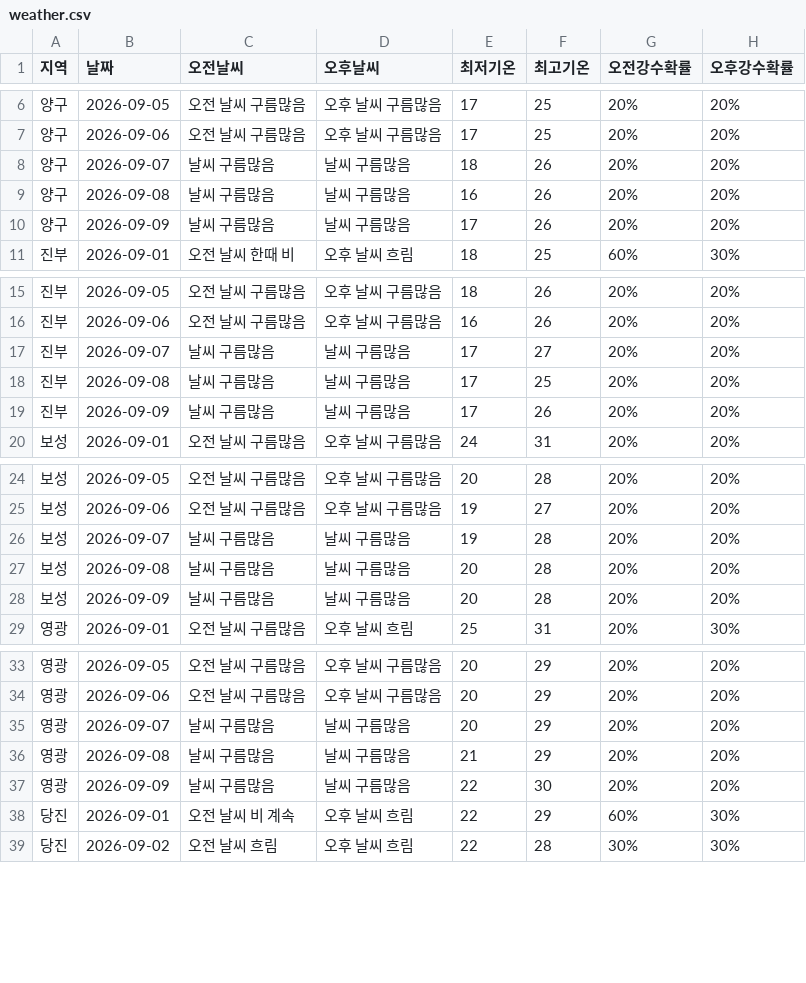
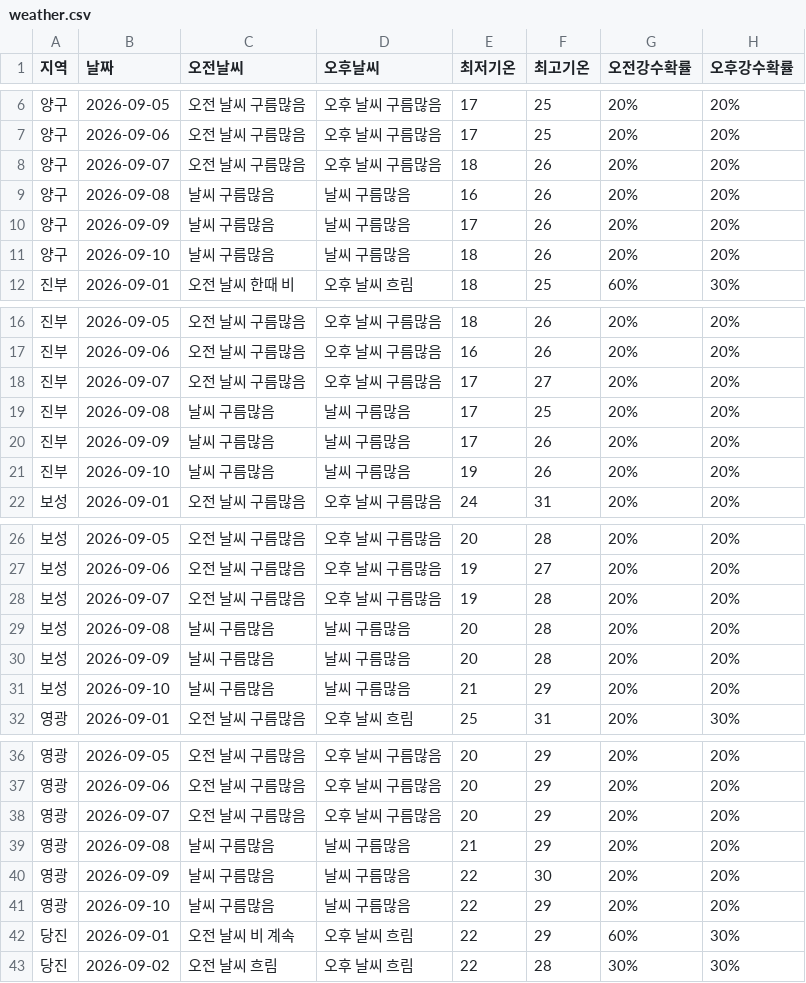
Before and after one commit to wngml7055/potato-times, a CSV file: data/weather.csv, drawn as a sheet; only a part is shown, gaps mark what is left out; the diff covers the shown part only.

```diff
--- a/data/weather.csv
+++ b/data/weather.csv
@@ -7,5 +7,6 @@
 양구,2026-09-06,오전 날씨 구름많음,오후 날씨 구름많음,17,25,20%,20%
-양구,2026-09-07,날씨 구름많음,날씨 구름많음,18,26,20%,20%
+양구,2026-09-07,오전 날씨 구름많음,오후 날씨 구름많음,18,26,20%,20%
 양구,2026-09-08,날씨 구름많음,날씨 구름많음,16,26,20%,20%
 양구,2026-09-09,날씨 구름많음,날씨 구름많음,17,26,20%,20%
+양구,2026-09-10,날씨 구름많음,날씨 구름많음,18,26,20%,20%
 진부,2026-09-01,오전 날씨 한때 비,오후 날씨 흐림,18,25,60%,30%
@@ -16,5 +17,6 @@
 진부,2026-09-06,오전 날씨 구름많음,오후 날씨 구름많음,16,26,20%,20%
-진부,2026-09-07,날씨 구름많음,날씨 구름많음,17,27,20%,20%
+진부,2026-09-07,오전 날씨 구름많음,오후 날씨 구름많음,17,27,20%,20%
 진부,2026-09-08,날씨 구름많음,날씨 구름많음,17,25,20%,20%
 진부,2026-09-09,날씨 구름많음,날씨 구름많음,17,26,20%,20%
+진부,2026-09-10,날씨 구름많음,날씨 구름많음,19,26,20%,20%
 보성,2026-09-01,오전 날씨 구름많음,오후 날씨 구름많음,24,31,20%,20%
@@ -25,5 +27,6 @@
 보성,2026-09-06,오전 날씨 구름많음,오후 날씨 구름많음,19,27,20%,20%
-보성,2026-09-07,날씨 구름많음,날씨 구름많음,19,28,20%,20%
+보성,2026-09-07,오전 날씨 구름많음,오후 날씨 구름많음,19,28,20%,20%
 보성,2026-09-08,날씨 구름많음,날씨 구름많음,20,28,20%,20%
 보성,2026-09-09,날씨 구름많음,날씨 구름많음,20,28,20%,20%
+보성,2026-09-10,날씨 구름많음,날씨 구름많음,21,29,20%,20%
 영광,2026-09-01,오전 날씨 구름많음,오후 날씨 흐림,25,31,20%,30%
@@ -34,5 +37,6 @@
 영광,2026-09-06,오전 날씨 구름많음,오후 날씨 구름많음,20,29,20%,20%
-영광,2026-09-07,날씨 구름많음,날씨 구름많음,20,29,20%,20%
+영광,2026-09-07,오전 날씨 구름많음,오후 날씨 구름많음,20,29,20%,20%
 영광,2026-09-08,날씨 구름많음,날씨 구름많음,21,29,20%,20%
 영광,2026-09-09,날씨 구름많음,날씨 구름많음,22,30,20%,20%
+영광,2026-09-10,날씨 구름많음,날씨 구름많음,22,29,20%,20%
 당진,2026-09-01,오전 날씨 비 계속,오후 날씨 흐림,22,29,60%,30%
```
Also changed, not shown: 2 added rows and 6 edited cells elsewhere in this file.
